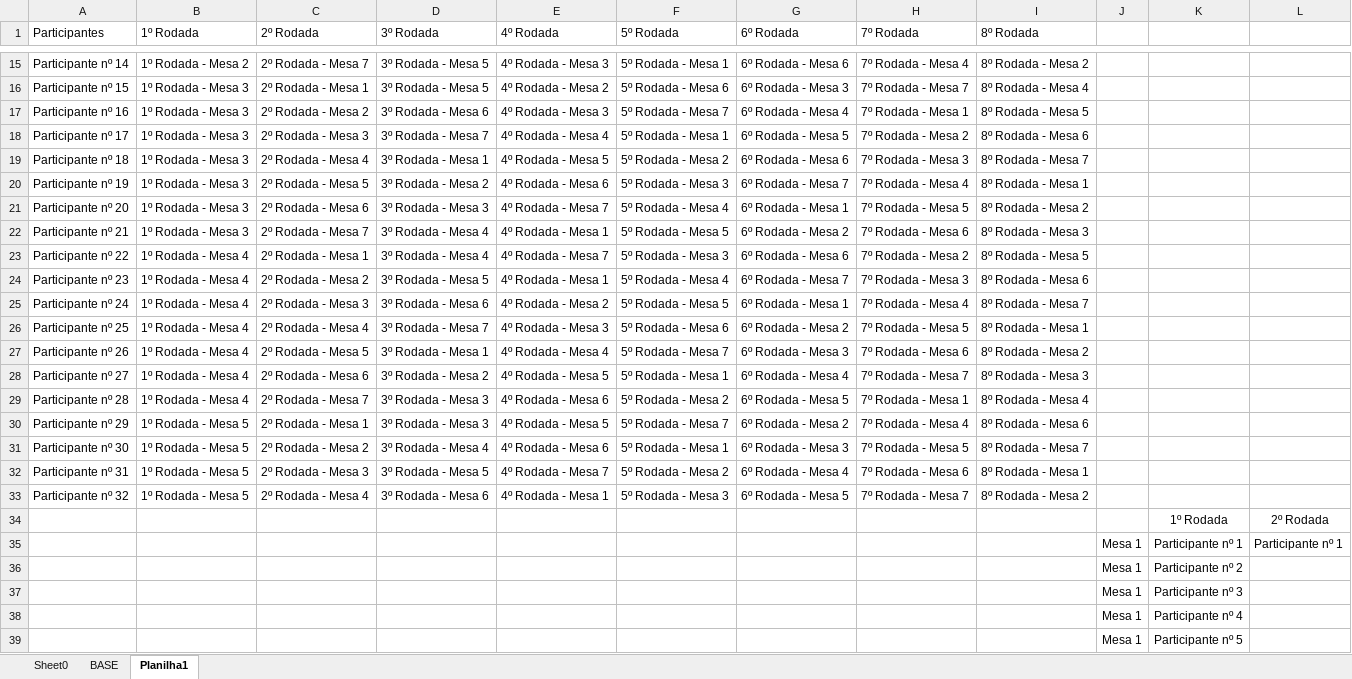
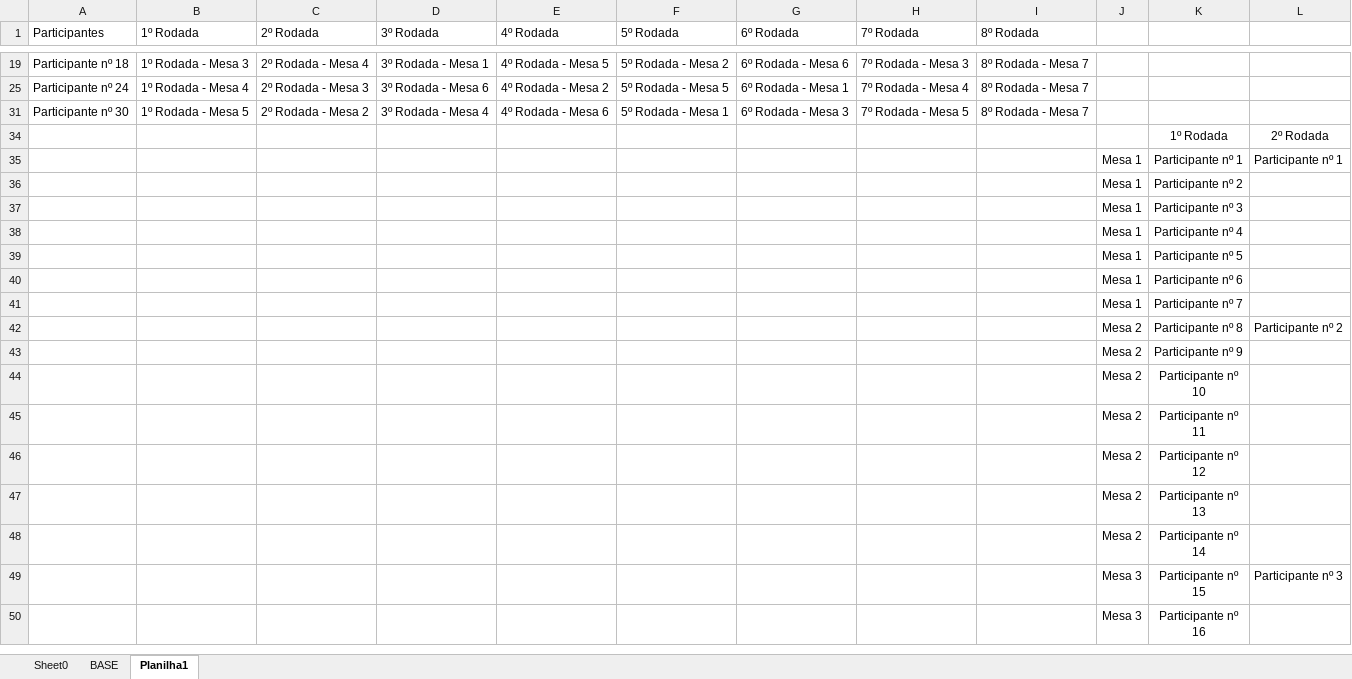
Before and after one commit to dodohv/RodadaDeNegocios, an Excel workbook: src/assets/RS20220826092906.xlsm, sheet Planilha1, drawn as a sheet; only a part is shown, gaps mark what is left out; the shorter side is filled out with more unchanged rows; values as stored, in another font and other column widths than the file's, no borders; the diff covers the shown part only; the diff names each change by its address in the sheet, - before the commit and + after, or states it on an @@ line.

```diff
--- a/src/assets/RS20220826092906.xlsm (sheet Planilha1)
+++ b/src/assets/RS20220826092906.xlsm (sheet Planilha1)
@@ row 15 hidden: Participante nº 14 | 1º Rodada - Mesa 2 | 2º Rodada - Mesa 7 | 3º Rodada - Mesa 5 | 4º Rodada - Mesa 3 | 5º Rodada - Mesa 1 | 6º Rodada - Mesa 6 | 7º Rodada - Mesa 4 | 8º Rodada - Mesa 2 @@
@@ row 16 hidden: Participante nº 15 | 1º Rodada - Mesa 3 | 2º Rodada - Mesa 1 | 3º Rodada - Mesa 5 | 4º Rodada - Mesa 2 | 5º Rodada - Mesa 6 | 6º Rodada - Mesa 3 | 7º Rodada - Mesa 7 | 8º Rodada - Mesa 4 @@
@@ row 17 hidden: Participante nº 16 | 1º Rodada - Mesa 3 | 2º Rodada - Mesa 2 | 3º Rodada - Mesa 6 | 4º Rodada - Mesa 3 | 5º Rodada - Mesa 7 | 6º Rodada - Mesa 4 | 7º Rodada - Mesa 1 | 8º Rodada - Mesa 5 @@
@@ row 18 hidden: Participante nº 17 | 1º Rodada - Mesa 3 | 2º Rodada - Mesa 3 | 3º Rodada - Mesa 7 | 4º Rodada - Mesa 4 | 5º Rodada - Mesa 1 | 6º Rodada - Mesa 5 | 7º Rodada - Mesa 2 | 8º Rodada - Mesa 6 @@
@@ row 20 hidden: Participante nº 19 | 1º Rodada - Mesa 3 | 2º Rodada - Mesa 5 | 3º Rodada - Mesa 2 | 4º Rodada - Mesa 6 | 5º Rodada - Mesa 3 | 6º Rodada - Mesa 7 | 7º Rodada - Mesa 4 | 8º Rodada - Mesa 1 @@
@@ row 21 hidden: Participante nº 20 | 1º Rodada - Mesa 3 | 2º Rodada - Mesa 6 | 3º Rodada - Mesa 3 | 4º Rodada - Mesa 7 | 5º Rodada - Mesa 4 | 6º Rodada - Mesa 1 | 7º Rodada - Mesa 5 | 8º Rodada - Mesa 2 @@
@@ row 22 hidden: Participante nº 21 | 1º Rodada - Mesa 3 | 2º Rodada - Mesa 7 | 3º Rodada - Mesa 4 | 4º Rodada - Mesa 1 | 5º Rodada - Mesa 5 | 6º Rodada - Mesa 2 | 7º Rodada - Mesa 6 | 8º Rodada - Mesa 3 @@
@@ row 23 hidden: Participante nº 22 | 1º Rodada - Mesa 4 | 2º Rodada - Mesa 1 | 3º Rodada - Mesa 4 | 4º Rodada - Mesa 7 | 5º Rodada - Mesa 3 | 6º Rodada - Mesa 6 | 7º Rodada - Mesa 2 | 8º Rodada - Mesa 5 @@
@@ row 24 hidden: Participante nº 23 | 1º Rodada - Mesa 4 | 2º Rodada - Mesa 2 | 3º Rodada - Mesa 5 | 4º Rodada - Mesa 1 | 5º Rodada - Mesa 4 | 6º Rodada - Mesa 7 | 7º Rodada - Mesa 3 | 8º Rodada - Mesa 6 @@
@@ row 26 hidden: Participante nº 25 | 1º Rodada - Mesa 4 | 2º Rodada - Mesa 4 | 3º Rodada - Mesa 7 | 4º Rodada - Mesa 3 | 5º Rodada - Mesa 6 | 6º Rodada - Mesa 2 | 7º Rodada - Mesa 5 | 8º Rodada - Mesa 1 @@
@@ row 27 hidden: Participante nº 26 | 1º Rodada - Mesa 4 | 2º Rodada - Mesa 5 | 3º Rodada - Mesa 1 | 4º Rodada - Mesa 4 | 5º Rodada - Mesa 7 | 6º Rodada - Mesa 3 | 7º Rodada - Mesa 6 | 8º Rodada - Mesa 2 @@
@@ row 28 hidden: Participante nº 27 | 1º Rodada - Mesa 4 | 2º Rodada - Mesa 6 | 3º Rodada - Mesa 2 | 4º Rodada - Mesa 5 | 5º Rodada - Mesa 1 | 6º Rodada - Mesa 4 | 7º Rodada - Mesa 7 | 8º Rodada - Mesa 3 @@
@@ row 29 hidden: Participante nº 28 | 1º Rodada - Mesa 4 | 2º Rodada - Mesa 7 | 3º Rodada - Mesa 3 | 4º Rodada - Mesa 6 | 5º Rodada - Mesa 2 | 6º Rodada - Mesa 5 | 7º Rodada - Mesa 1 | 8º Rodada - Mesa 4 @@
@@ row 30 hidden: Participante nº 29 | 1º Rodada - Mesa 5 | 2º Rodada - Mesa 1 | 3º Rodada - Mesa 3 | 4º Rodada - Mesa 5 | 5º Rodada - Mesa 7 | 6º Rodada - Mesa 2 | 7º Rodada - Mesa 4 | 8º Rodada - Mesa 6 @@
@@ row 32 hidden: Participante nº 31 | 1º Rodada - Mesa 5 | 2º Rodada - Mesa 3 | 3º Rodada - Mesa 5 | 4º Rodada - Mesa 7 | 5º Rodada - Mesa 2 | 6º Rodada - Mesa 4 | 7º Rodada - Mesa 6 | 8º Rodada - Mesa 1 @@
@@ row 33 hidden: Participante nº 32 | 1º Rodada - Mesa 5 | 2º Rodada - Mesa 4 | 3º Rodada - Mesa 6 | 4º Rodada - Mesa 1 | 5º Rodada - Mesa 3 | 6º Rodada - Mesa 5 | 7º Rodada - Mesa 7 | 8º Rodada - Mesa 2 @@
```
Also changed, not shown: 11 hidden or unhidden rows elsewhere in this sheet, hidden cells, 3 other files.
